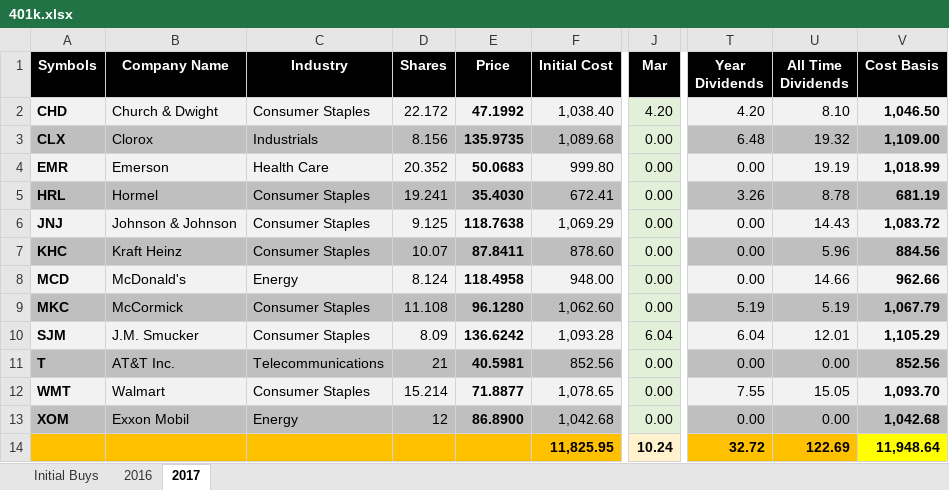
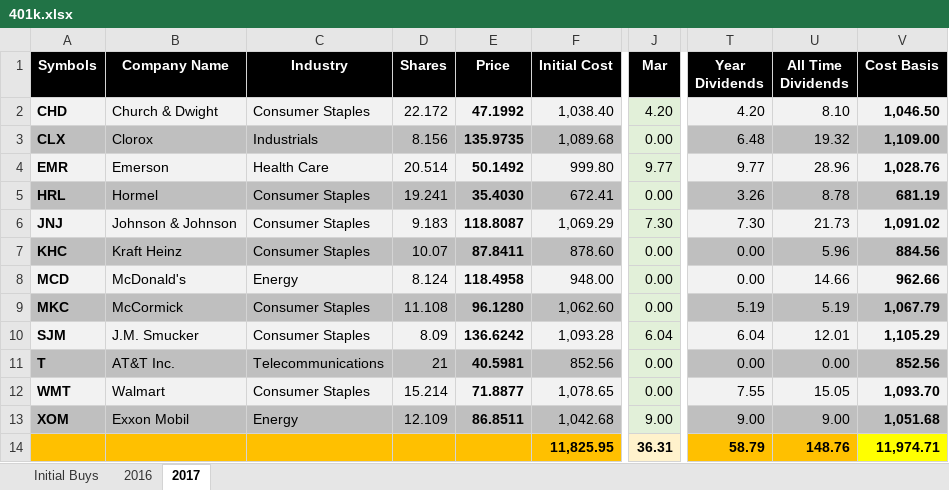
Before and after one commit to eplugplay/DividendLibertyCommercial, an Excel workbook: DividendLiberty/401k.xlsx, sheet 2017, drawn as a sheet; only a part is shown, gaps mark what is left out; values as stored, in another font and other column widths than the file's, no borders; the diff names each change by its address in the sheet, - before the commit and + after, or states it on an @@ line.

```diff
--- a/DividendLiberty/401k.xlsx (sheet 2017)
+++ b/DividendLiberty/401k.xlsx (sheet 2017)
-D4 (Shares): 20.352
+D4 (Shares): 20.514
-E4 (Price): 50.0683
+E4 (Price): 50.1492
-J4 (Mar): 0.00
+J4 (Mar): 9.77
-T4 (Year Dividends): 0.00
+T4 (Year Dividends): 9.77
-U4 (All Time Dividends): 19.19
+U4 (All Time Dividends): 28.96
-V4 (Cost Basis): 1,018.99
+V4 (Cost Basis): 1,028.76
-D6 (Shares): 9.125
+D6 (Shares): 9.183
-E6 (Price): 118.7638
+E6 (Price): 118.8087
-J6 (Mar): 0.00
+J6 (Mar): 7.30
-T6 (Year Dividends): 0.00
+T6 (Year Dividends): 7.30
-U6 (All Time Dividends): 14.43
+U6 (All Time Dividends): 21.73
-V6 (Cost Basis): 1,083.72
+V6 (Cost Basis): 1,091.02
-D13 (Shares): 12
+D13 (Shares): 12.109
-E13 (Price): 86.8900
+E13 (Price): 86.8511
-J13 (Mar): 0.00
+J13 (Mar): 9.00
-T13 (Year Dividends): 0.00
+T13 (Year Dividends): 9.00
-U13 (All Time Dividends): 0.00
+U13 (All Time Dividends): 9.00
-V13 (Cost Basis): 1,042.68
+V13 (Cost Basis): 1,051.68
-J14 (Mar): 10.24
+J14 (Mar): 36.31
-T14 (Year Dividends): 32.72
+T14 (Year Dividends): 58.79
-U14 (All Time Dividends): 122.69
+U14 (All Time Dividends): 148.76
-V14 (Cost Basis): 11,948.64
+V14 (Cost Basis): 11,974.71
```
Also changed, not shown: DividendLiberty/Suzie's IRA.xlsx, DividendLiberty/Taxable.xlsx, 4 other files.
